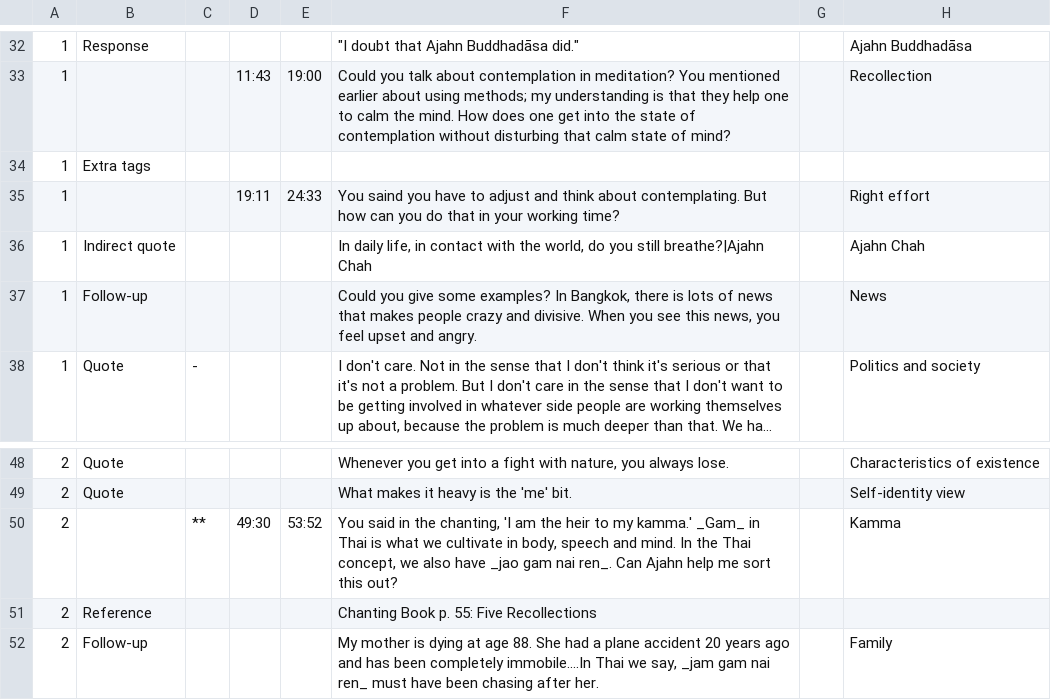
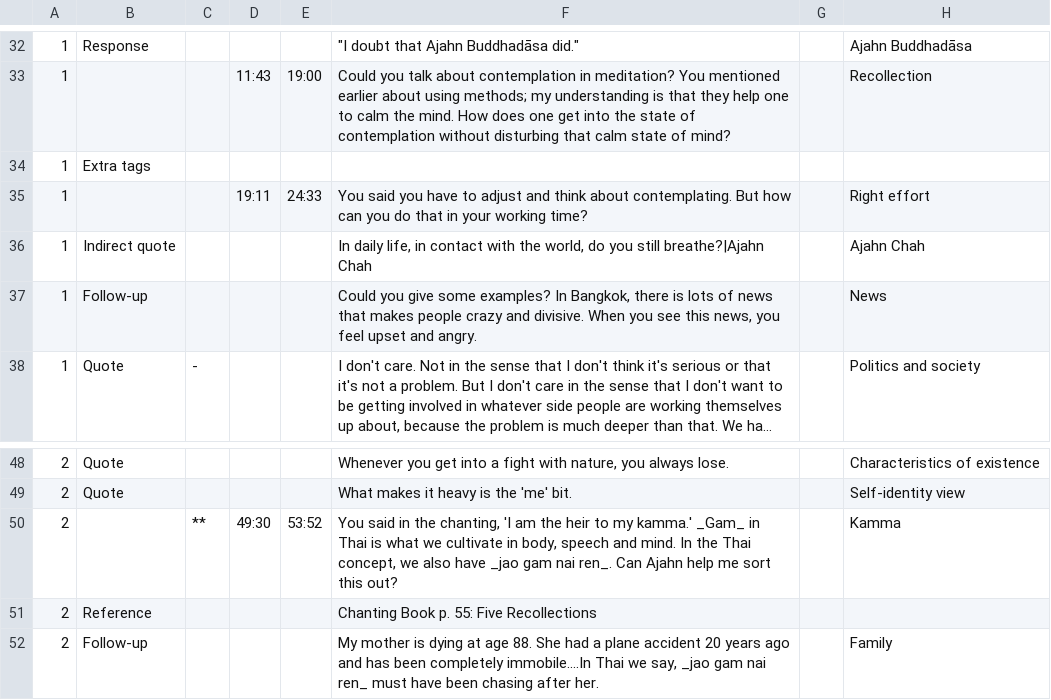
Before and after one commit to Kaccana-Bhikkhu/kaccana-bhikkhu.github.io, a CSV file: csv/BIA2013.csv, drawn as a sheet; only a part is shown, gaps mark what is left out; long unchanged cells end in …; the diff names each change by its address in the sheet, - before the commit and + after, or states it on an @@ line.

```diff
--- a/csv/BIA2013.csv
+++ b/csv/BIA2013.csv
-F35: You saind you have…
+F35: You said you have…
-F52: …we say, _jam gam nai…
+F52: …we say, _jao gam nai…
```
Also changed, not shown: csv/Tag.csv, 52 other files.
